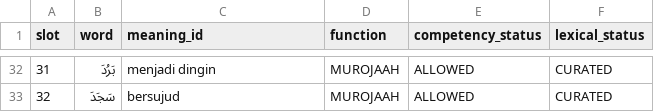
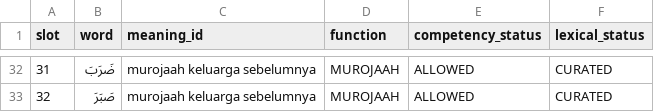
Before and after one commit to pesantrenriqa-boop/QURBATA, a CSV file: content/qwo/registry/JILID-2-P006-LEXICAL-FOUNDATION-V1.csv, drawn as a sheet; only a part is shown, gaps mark what is left out; the diff covers the shown part only.

```diff
--- a/content/qwo/registry/JILID-2-P006-LEXICAL-FOUNDATION-V1.csv
+++ b/content/qwo/registry/JILID-2-P006-LEXICAL-FOUNDATION-V1.csv
@@ -32,2 +32,2 @@ slot,word,meaning_id,function,competency_status,lexical_status
-31,بَرُدَ,menjadi dingin,MUROJAAH,ALLOWED,CURATED
-32,سَجَدَ,bersujud,MUROJAAH,ALLOWED,CURATED
+31,ضَرَبَ,murojaah keluarga sebelumnya,MUROJAAH,ALLOWED,CURATED
+32,صَبَرَ,murojaah keluarga sebelumnya,MUROJAAH,ALLOWED,CURATED
```
Also changed, not shown: 116 edited cells elsewhere in this file.
